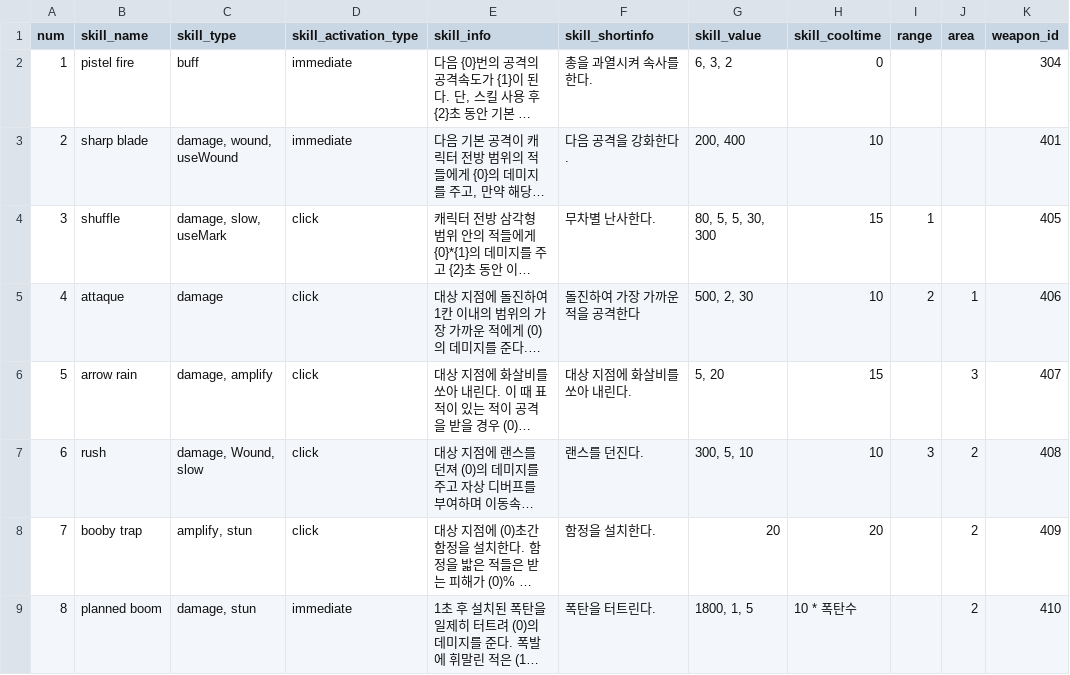
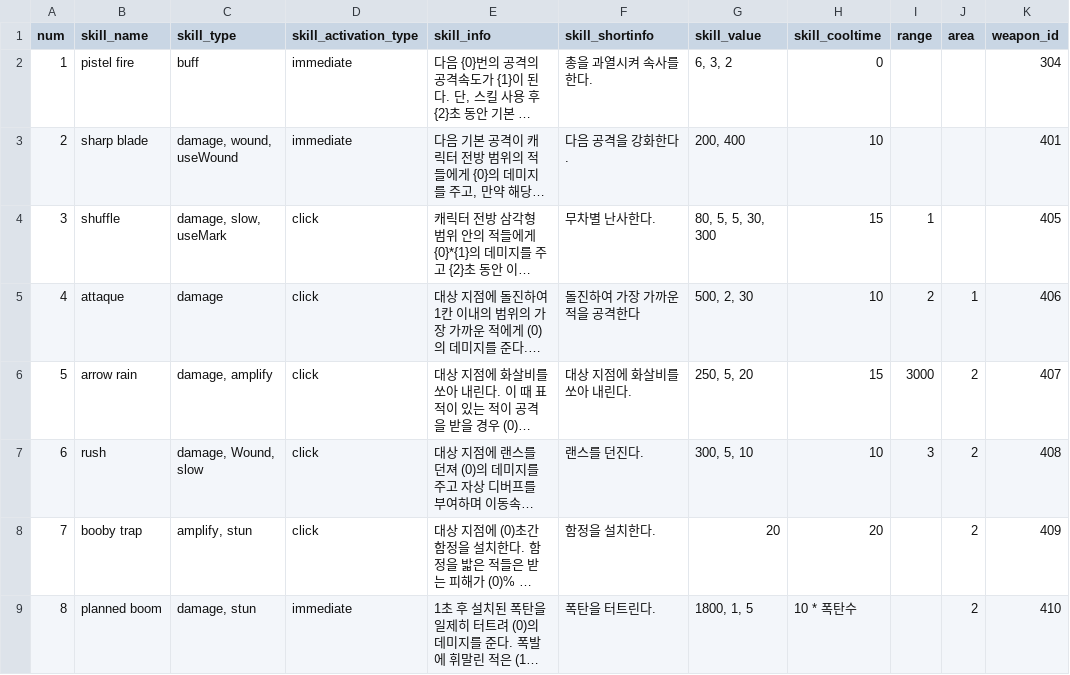
Before and after one commit to Famec7/WRD, a CSV file: Assets/Resources/DataTable/Skill/ActiveSkillData.csv, drawn as a sheet; only a part is shown; long unchanged cells end in …; the diff names each change by its address in the sheet, - before the commit and + after, or states it on an @@ line.

Commit message:
feat : compound bow active 추가
feat : compound bow active 추가

```diff
--- a/Assets/Resources/DataTable/Skill/ActiveSkillData.csv
+++ b/Assets/Resources/DataTable/Skill/ActiveSkillData.csv
-G6 (skill_value): 5, 20
+G6 (skill_value): 250, 5, 20
-I6 (range): (empty)
+I6 (range): 3000
-J6 (area): 3
+J6 (area): 2
```
Also changed, not shown: 34 other files.
